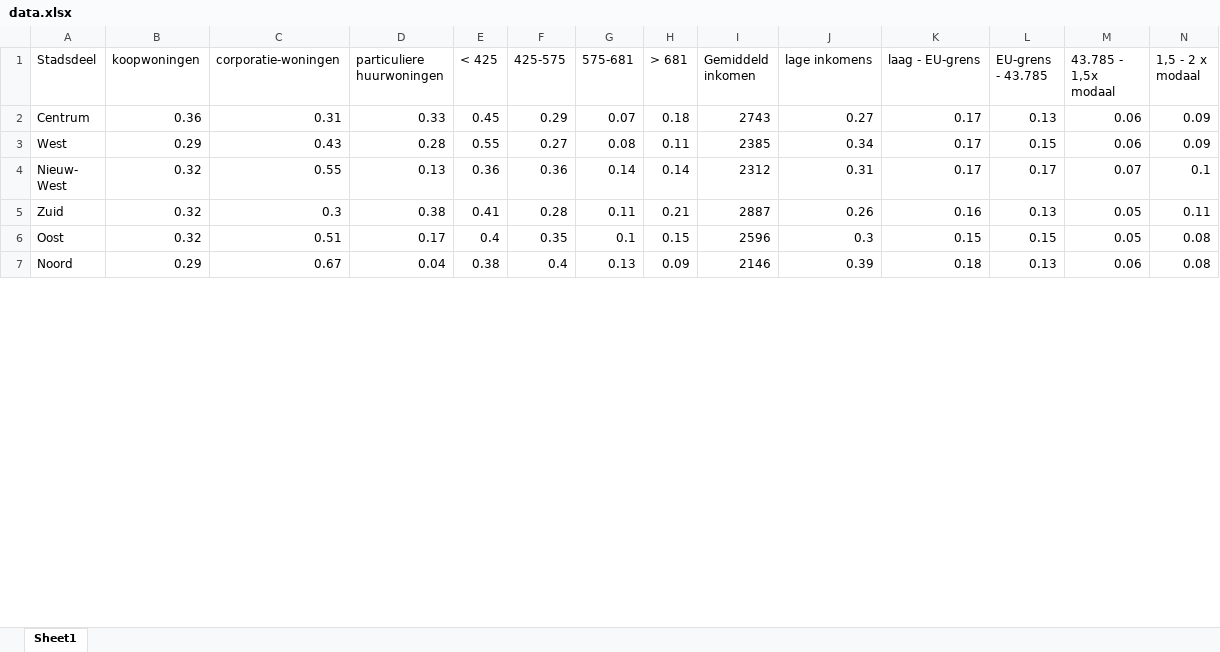
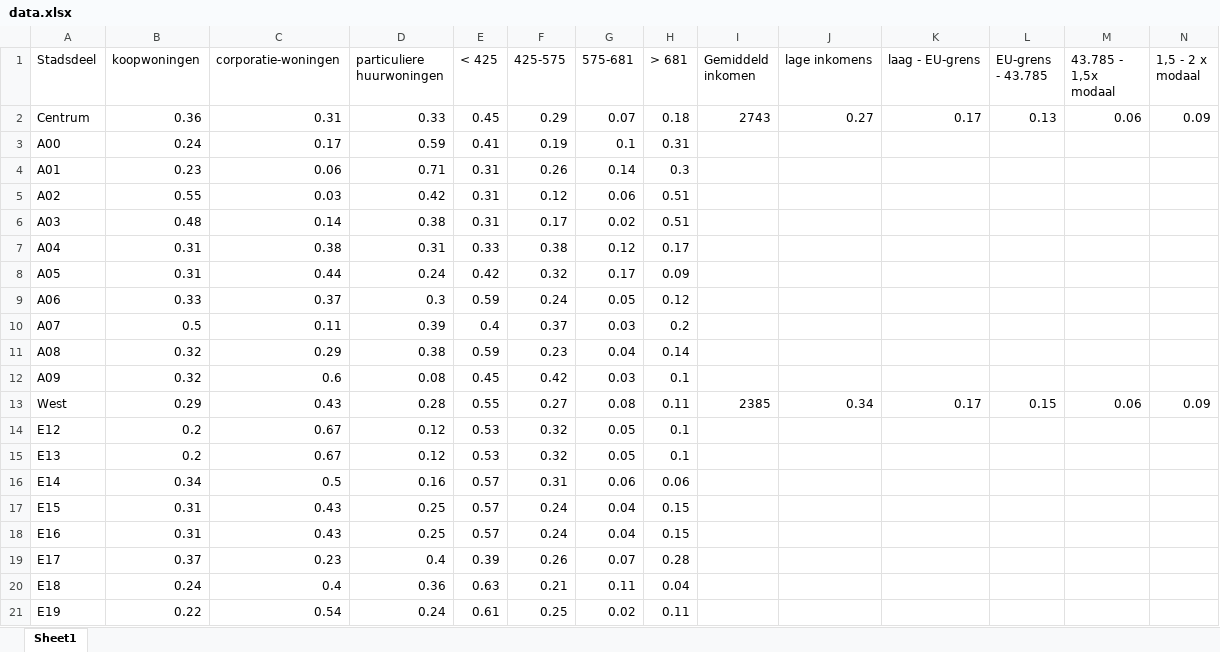
Before and after one commit to mariadaan/Project, an Excel workbook: code/data.xlsx, sheet Sheet1, drawn as a sheet; only a part is shown; the shorter side is filled out with more unchanged rows; values as stored, in another font and other column widths than the file's, no borders; rows hold the shown columns only; the diff covers the shown part only; the diff names each change by its address in the sheet, - before the commit and + after, or states it on an @@ line.

```diff
--- a/code/data.xlsx (sheet Sheet1)
+++ b/code/data.xlsx (sheet Sheet1)
+row 3: A00 | 0.24 | 0.17 | 0.59 | 0.41 | 0.19 | 0.1 | 0.31
+row 4: A01 | 0.23 | 0.06 | 0.71 | 0.31 | 0.26 | 0.14 | 0.3
+row 5: A02 | 0.55 | 0.03 | 0.42 | 0.31 | 0.12 | 0.06 | 0.51
+row 6: A03 | 0.48 | 0.14 | 0.38 | 0.31 | 0.17 | 0.02 | 0.51
+row 7: A04 | 0.31 | 0.38 | 0.31 | 0.33 | 0.38 | 0.12 | 0.17
+row 8: A05 | 0.31 | 0.44 | 0.24 | 0.42 | 0.32 | 0.17 | 0.09
+row 9: A06 | 0.33 | 0.37 | 0.3 | 0.59 | 0.24 | 0.05 | 0.12
+row 10: A07 | 0.5 | 0.11 | 0.39 | 0.4 | 0.37 | 0.03 | 0.2
+row 11: A08 | 0.32 | 0.29 | 0.38 | 0.59 | 0.23 | 0.04 | 0.14
+row 12: A09 | 0.32 | 0.6 | 0.08 | 0.45 | 0.42 | 0.03 | 0.1
+row 14: E12 | 0.2 | 0.67 | 0.12 | 0.53 | 0.32 | 0.05 | 0.1
+row 15: E13 | 0.2 | 0.67 | 0.12 | 0.53 | 0.32 | 0.05 | 0.1
+row 16: E14 | 0.34 | 0.5 | 0.16 | 0.57 | 0.31 | 0.06 | 0.06
+row 17: E15 | 0.31 | 0.43 | 0.25 | 0.57 | 0.24 | 0.04 | 0.15
+row 18: E16 | 0.31 | 0.43 | 0.25 | 0.57 | 0.24 | 0.04 | 0.15
+row 19: E17 | 0.37 | 0.23 | 0.4 | 0.39 | 0.26 | 0.07 | 0.28
+row 20: E18 | 0.24 | 0.4 | 0.36 | 0.63 | 0.21 | 0.11 | 0.04
+row 21: E19 | 0.22 | 0.54 | 0.24 | 0.61 | 0.25 | 0.02 | 0.11
```
Also changed, not shown: 87 added rows elsewhere in this sheet, code/data/data.xlsx, 11 other files.
